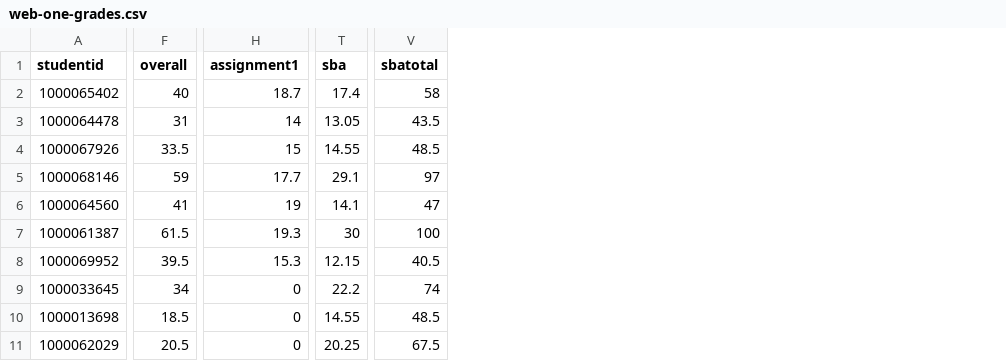
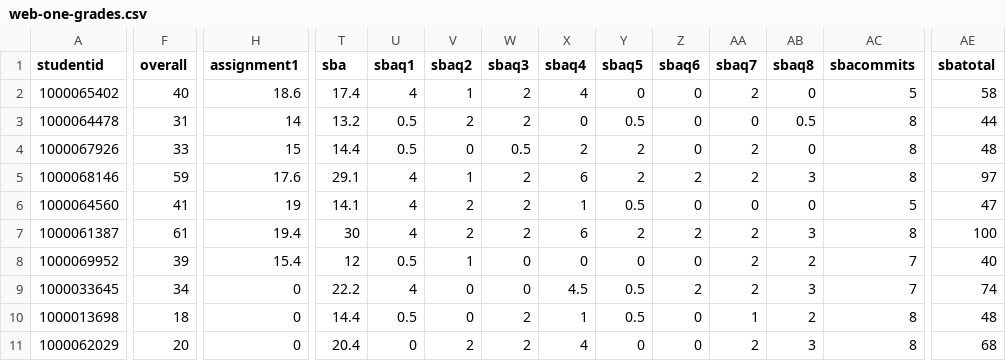
Before and after one commit to Grayson-Orr/grade-pdf-generator, a CSV file: csv/web-one-grades.csv, drawn as a sheet; only a part is shown, gaps mark what is left out; addresses are those after the commit; the diff covers the shown part only; the diff names each change by its address in the sheet, - before the commit and + after, or states it on an @@ line.

Commit message:
Add script that creates a bar chart for each stream - average marks for section

```diff
--- a/csv/web-one-grades.csv
+++ b/csv/web-one-grades.csv
+column U (sbaq1), rows 2-11: 4 | 0.5 | 0.5 | 4 | 4 | 4 | 0.5 | 4 | 0.5 | 0
+column V (sbaq2), rows 2-11: 1 | 2 | 0 | 1 | 2 | 2 | 1 | 0 | 0 | 2
+column W (sbaq3), rows 2-11: 2 | 2 | 0.5 | 2 | 2 | 2 | 0 | 0 | 2 | 2
+column X (sbaq4), rows 2-11: 4 | 0 | 2 | 6 | 1 | 6 | 0 | 4.5 | 1 | 4
+column Y (sbaq5), rows 2-11: 0 | 0.5 | 2 | 2 | 0.5 | 2 | 0 | 0.5 | 0.5 | 0
+column Z (sbaq6), rows 2-11: 0 | 0 | 0 | 2 | 0 | 2 | 0 | 2 | 0 | 0
+column AA (sbaq7), rows 2-11: 2 | 0 | 2 | 2 | 0 | 2 | 2 | 2 | 1 | 2
+column AB (sbaq8), rows 2-11: 0 | 0.5 | 0 | 3 | 0 | 3 | 2 | 3 | 2 | 3
+column AC (sbacommits), rows 2-11: 5 | 8 | 8 | 8 | 5 | 8 | 7 | 7 | 8 | 8
-H2 (assignment1): 18.7
+H2 (assignment1): 18.6
-T3 (sba): 13.05
+T3 (sba): 13.2
-AE3 (sbatotal): 43.5
+AE3 (sbatotal): 44
-F4 (overall): 33.5
+F4 (overall): 33
-T4 (sba): 14.55
+T4 (sba): 14.4
-AE4 (sbatotal): 48.5
+AE4 (sbatotal): 48
-H5 (assignment1): 17.7
+H5 (assignment1): 17.6
-F7 (overall): 61.5
+F7 (overall): 61
-H7 (assignment1): 19.3
+H7 (assignment1): 19.4
-F8 (overall): 39.5
+F8 (overall): 39
-H8 (assignment1): 15.3
+H8 (assignment1): 15.4
-T8 (sba): 12.15
+T8 (sba): 12
-AE8 (sbatotal): 40.5
+AE8 (sbatotal): 40
-F10 (overall): 18.5
+F10 (overall): 18
-T10 (sba): 14.55
+T10 (sba): 14.4
-AE10 (sbatotal): 48.5
+AE10 (sbatotal): 48
-F11 (overall): 20.5
+F11 (overall): 20
-T11 (sba): 20.25
+T11 (sba): 20.4
-AE11 (sbatotal): 67.5
+AE11 (sbatotal): 68
```
Also changed, not shown: 68 edited cells elsewhere in this file, 10 other files.
